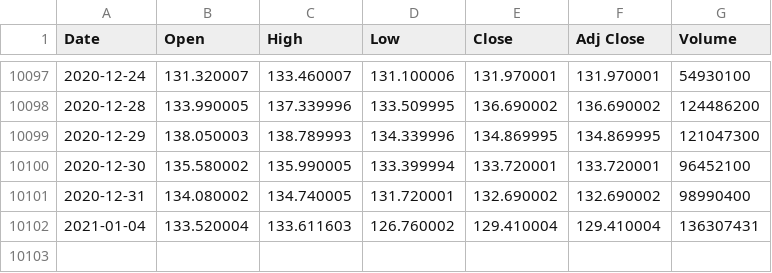
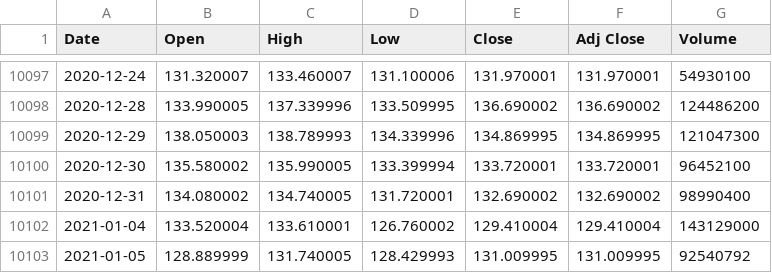
Before and after one commit to UkiDLucas/MarketIndicators.jl, a CSV file: src/DATA/original/AAPL.csv, drawn as a sheet; only a part is shown, gaps mark what is left out.

```diff
--- a/src/DATA/original/AAPL.csv
+++ b/src/DATA/original/AAPL.csv
@@ -10101,2 +10101,3 @@ Date,Open,High,Low,Close,Adj Close,Volume
 2020-12-31,134.080002,134.740005,131.720001,132.690002,132.690002,98990400
-2021-01-04,133.520004,133.611603,126.760002,129.410004,129.410004,136307431
+2021-01-04,133.520004,133.610001,126.760002,129.410004,129.410004,143129000
+2021-01-05,128.889999,131.740005,128.429993,131.009995,131.009995,92540792
```
Also changed, not shown: src/DATA/original/BABA.csv, src/DATA/original/HD.csv, 31 other files.
